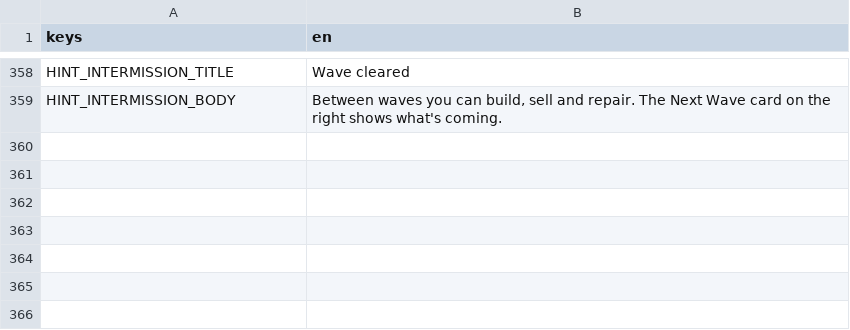
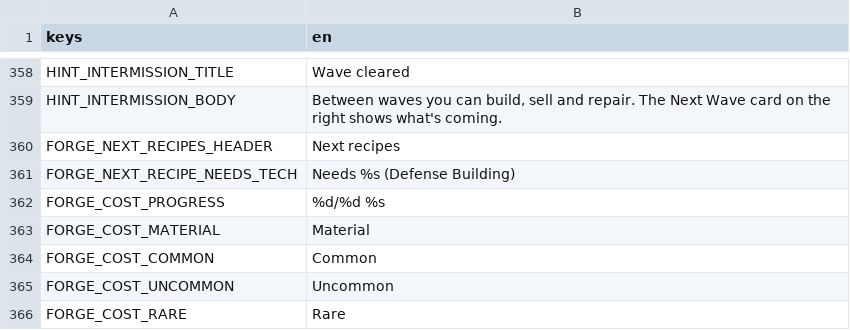
Before and after one commit to VickneshHolmesglen/TDEF, a CSV file: assets/localization/strings.csv, drawn as a sheet; only a part is shown, gaps mark what is left out.

```diff
--- a/assets/localization/strings.csv
+++ b/assets/localization/strings.csv
@@ -359 +359,8 @@ HINT_INTERMISSION_TITLE,Wave cleared
 HINT_INTERMISSION_BODY,"Between waves you can build, sell and repair. The Next Wave card on the right shows what's coming."
+FORGE_NEXT_RECIPES_HEADER,Next recipes
+FORGE_NEXT_RECIPE_NEEDS_TECH,Needs %s (Defense Building)
+FORGE_COST_PROGRESS,%d/%d %s
+FORGE_COST_MATERIAL,Material
+FORGE_COST_COMMON,Common
+FORGE_COST_UNCOMMON,Uncommon
+FORGE_COST_RARE,Rare
```
Also changed, not shown: 10 other files.
